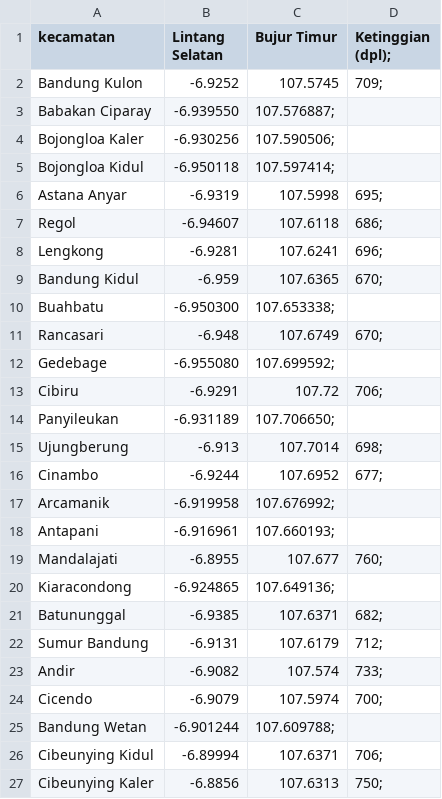
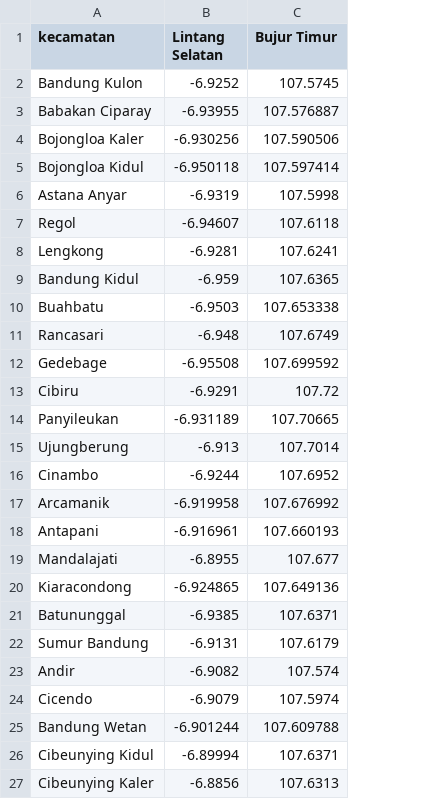
Before and after one commit to irsyaad06/Sampah-Rapih, a CSV file: datasets/Koordinat_kecamatan_kota_bandung.csv, drawn as a sheet; only a part is shown; the diff names each change by its address in the sheet, - before the commit and + after, or states it on an @@ line.

Commit message:
Update : renew latitude and longitude

```diff
--- a/datasets/Koordinat_kecamatan_kota_bandung.csv
+++ b/datasets/Koordinat_kecamatan_kota_bandung.csv
-column D (Ketinggian (dpl);), rows 2-27: 709; |  |  |  | 695; | 686; | 696; | 670; |  | 670; |  | 706; |  | 698; | 677; |  |  | 760; |  | 682; | 712; | 733; | 700; |  | 706; | 750;
-B3 (Lintang Selatan): -6.939550
+B3 (Lintang Selatan): -6.93955
-C3 (Bujur Timur): 107.576887;
+C3 (Bujur Timur): 107.576887
-C4 (Bujur Timur): 107.590506;
+C4 (Bujur Timur): 107.590506
-C5 (Bujur Timur): 107.597414;
+C5 (Bujur Timur): 107.597414
-B10 (Lintang Selatan): -6.950300
+B10 (Lintang Selatan): -6.9503
-C10 (Bujur Timur): 107.653338;
+C10 (Bujur Timur): 107.653338
-B12 (Lintang Selatan): -6.955080
+B12 (Lintang Selatan): -6.95508
-C12 (Bujur Timur): 107.699592;
+C12 (Bujur Timur): 107.699592
-C14 (Bujur Timur): 107.706650;
+C14 (Bujur Timur): 107.70665
-C17 (Bujur Timur): 107.676992;
+C17 (Bujur Timur): 107.676992
-C18 (Bujur Timur): 107.660193;
+C18 (Bujur Timur): 107.660193
-C20 (Bujur Timur): 107.649136;
+C20 (Bujur Timur): 107.649136
-C25 (Bujur Timur): 107.609788;
+C25 (Bujur Timur): 107.609788
```
